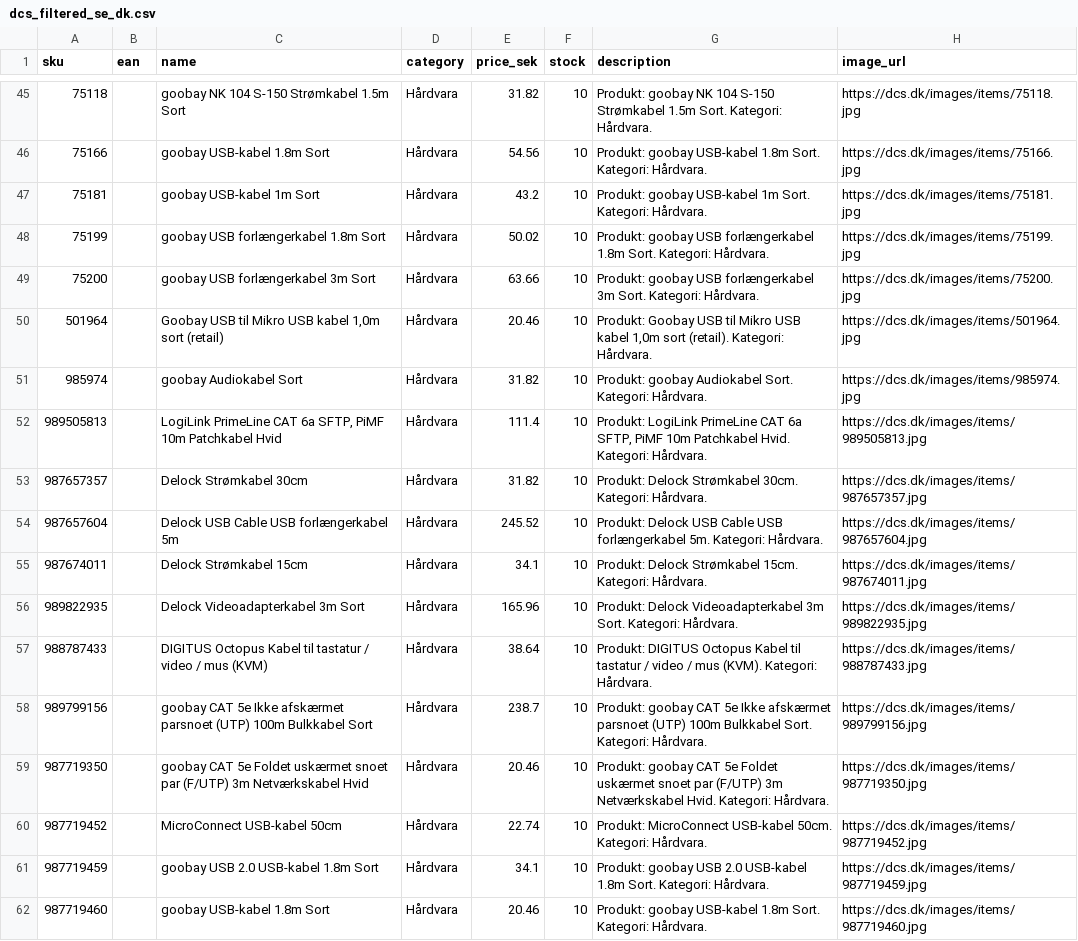
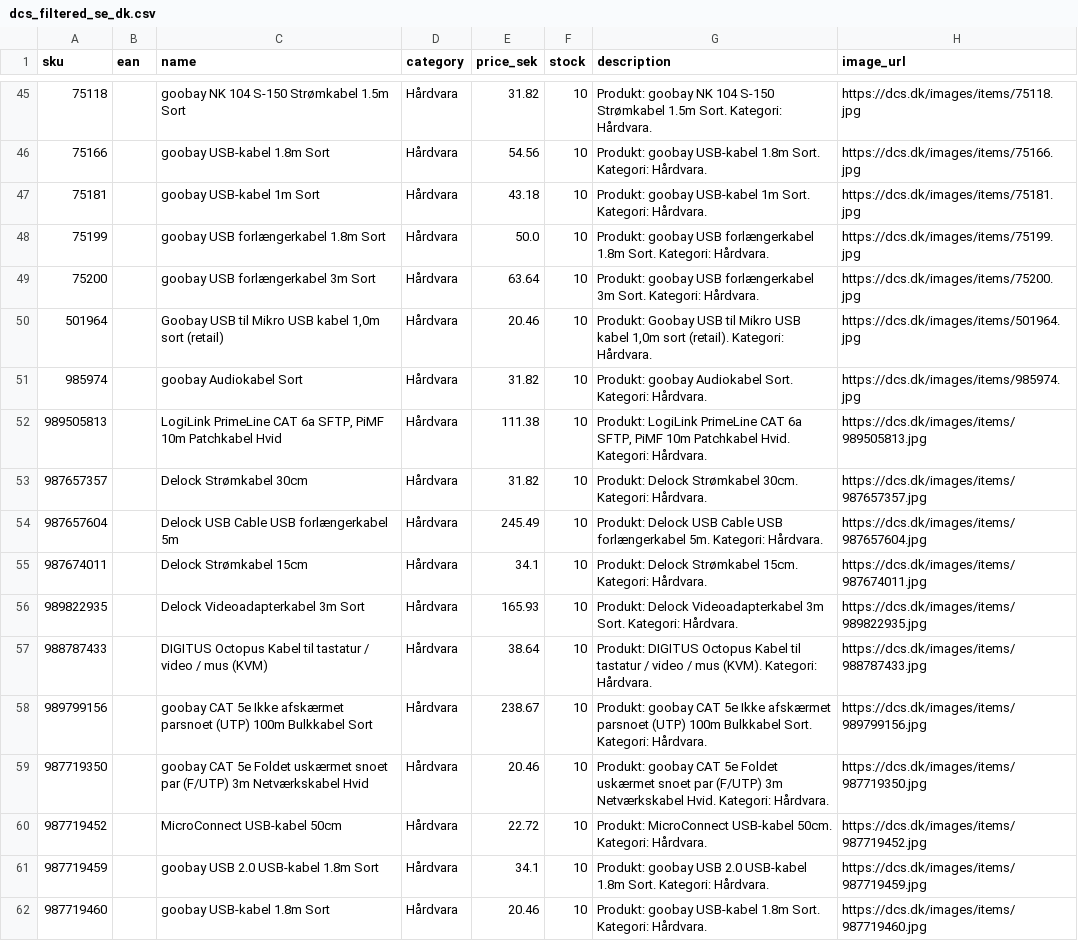
Before and after one commit to nordicfinds/bts-filter, a CSV file: dcs_filtered_se_dk.csv, drawn as a sheet; only a part is shown, gaps mark what is left out; the diff covers the shown part only.

```diff
--- a/dcs_filtered_se_dk.csv
+++ b/dcs_filtered_se_dk.csv
@@ -46,16 +46,16 @@ sku;ean;name;category;price_sek;stock;description;image_url
 75166;;goobay USB-kabel 1.8m Sort;Hårdvara;54.56;10;Produkt: goobay USB-kabel 1.8m Sort. Kategori: Hårdvara.;https://dcs.dk/images/items/75166.jpg
-75181;;goobay USB-kabel 1m Sort;Hårdvara;43.2;10;Produkt: goobay USB-kabel 1m Sort. Kategori: Hårdvara.;https://dcs.dk/images/items/75181.jpg
-75199;;goobay USB forlængerkabel 1.8m Sort;Hårdvara;50.02;10;Produkt: goobay USB forlængerkabel 1.8m Sort. Kategori: Hårdvara.;https://dcs.dk/images/items/75199.jpg
-75200;;goobay USB forlængerkabel 3m Sort;Hårdvara;63.66;10;Produkt: goobay USB forlængerkabel 3m Sort. Kategori: Hårdvara.;https://dcs.dk/images/items/75200.jpg
+75181;;goobay USB-kabel 1m Sort;Hårdvara;43.18;10;Produkt: goobay USB-kabel 1m Sort. Kategori: Hårdvara.;https://dcs.dk/images/items/75181.jpg
+75199;;goobay USB forlængerkabel 1.8m Sort;Hårdvara;50.0;10;Produkt: goobay USB forlængerkabel 1.8m Sort. Kategori: Hårdvara.;https://dcs.dk/images/items/75199.jpg
+75200;;goobay USB forlængerkabel 3m Sort;Hårdvara;63.64;10;Produkt: goobay USB forlængerkabel 3m Sort. Kategori: Hårdvara.;https://dcs.dk/images/items/75200.jpg
 501964;;Goobay USB til Mikro USB kabel 1,0m sort (retail);Hårdvara;20.46;10;Produkt: Goobay USB til Mikro USB kabel 1,0m sort (retail). Kategori: Hårdvara.;https://dcs.dk/images/items/501964.jpg
 985974;;goobay Audiokabel Sort;Hårdvara;31.82;10;Produkt: goobay Audiokabel Sort. Kategori: Hårdvara.;https://dcs.dk/images/items/985974.jpg
-989505813;;LogiLink PrimeLine CAT 6a SFTP, PiMF 10m Patchkabel Hvid;Hårdvara;111.4;10;Produkt: LogiLink PrimeLine CAT 6a SFTP, PiMF 10m Patchkabel Hvid. Kategori: Hårdvara.;https://dcs.dk/images/items/989505813.jpg
+989505813;;LogiLink PrimeLine CAT 6a SFTP, PiMF 10m Patchkabel Hvid;Hårdvara;111.38;10;Produkt: LogiLink PrimeLine CAT 6a SFTP, PiMF 10m Patchkabel Hvid. Kategori: Hårdvara.;https://dcs.dk/images/items/989505813.jpg
 987657357;;Delock Strømkabel 30cm;Hårdvara;31.82;10;Produkt: Delock Strømkabel 30cm. Kategori: Hårdvara.;https://dcs.dk/images/items/987657357.jpg
-987657604;;Delock USB Cable USB forlængerkabel 5m;Hårdvara;245.52;10;Produkt: Delock USB Cable USB forlængerkabel 5m. Kategori: Hårdvara.;https://dcs.dk/images/items/987657604.jpg
+987657604;;Delock USB Cable USB forlængerkabel 5m;Hårdvara;245.49;10;Produkt: Delock USB Cable USB forlængerkabel 5m. Kategori: Hårdvara.;https://dcs.dk/images/items/987657604.jpg
 987674011;;Delock Strømkabel 15cm;Hårdvara;34.1;10;Produkt: Delock Strømkabel 15cm. Kategori: Hårdvara.;https://dcs.dk/images/items/987674011.jpg
-989822935;;Delock Videoadapterkabel 3m Sort;Hårdvara;165.96;10;Produkt: Delock Videoadapterkabel 3m Sort. Kategori: Hårdvara.;https://dcs.dk/images/items/989822935.jpg
+989822935;;Delock Videoadapterkabel 3m Sort;Hårdvara;165.93;10;Produkt: Delock Videoadapterkabel 3m Sort. Kategori: Hårdvara.;https://dcs.dk/images/items/989822935.jpg
 988787433;;DIGITUS Octopus Kabel til tastatur / video / mus (KVM);Hårdvara;38.64;10;Produkt: DIGITUS Octopus Kabel til tastatur / video / mus (KVM). Kategori: Hårdvara.;https://dcs.dk/images/items/988787433.jpg
-989799156;;goobay CAT 5e Ikke afskærmet parsnoet (UTP) 100m Bulkkabel Sort;Hårdvara;238.7;10;Produkt: goobay CAT 5e Ikke afskærmet parsnoet (UTP) 100m Bulkkabel Sort. Kategori: Hårdvara.;https://dcs.dk/images/items/989799156.jpg
+989799156;;goobay CAT 5e Ikke afskærmet parsnoet (UTP) 100m Bulkkabel Sort;Hårdvara;238.67;10;Produkt: goobay CAT 5e Ikke afskærmet parsnoet (UTP) 100m Bulkkabel Sort. Kategori: Hårdvara.;https://dcs.dk/images/items/989799156.jpg
 987719350;;goobay CAT 5e Foldet uskærmet snoet par (F/UTP) 3m Netværkskabel Hvid;Hårdvara;20.46;10;Produkt: goobay CAT 5e Foldet uskærmet snoet par (F/UTP) 3m Netværkskabel Hvid. Kategori: Hårdvara.;https://dcs.dk/images/items/987719350.jpg
-987719452;;MicroConnect USB-kabel 50cm;Hårdvara;22.74;10;Produkt: MicroConnect USB-kabel 50cm. Kategori: Hårdvara.;https://dcs.dk/images/items/987719452.jpg
+987719452;;MicroConnect USB-kabel 50cm;Hårdvara;22.72;10;Produkt: MicroConnect USB-kabel 50cm. Kategori: Hårdvara.;https://dcs.dk/images/items/987719452.jpg
 987719459;;goobay USB 2.0 USB-kabel 1.8m Sort;Hårdvara;34.1;10;Produkt: goobay USB 2.0 USB-kabel 1.8m Sort. Kategori: Hårdvara.;https://dcs.dk/images/items/987719459.jpg
```
Also changed, not shown: 80 edited cells elsewhere in this file.
